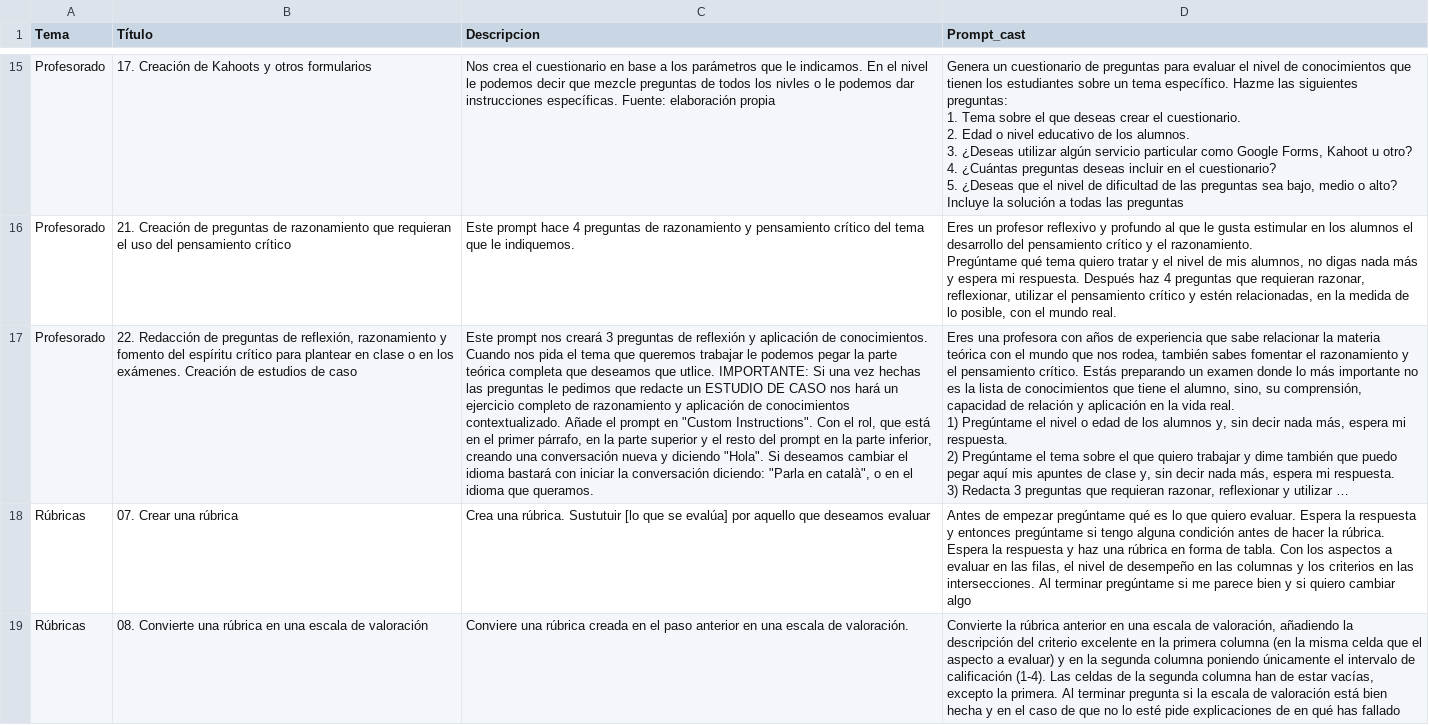
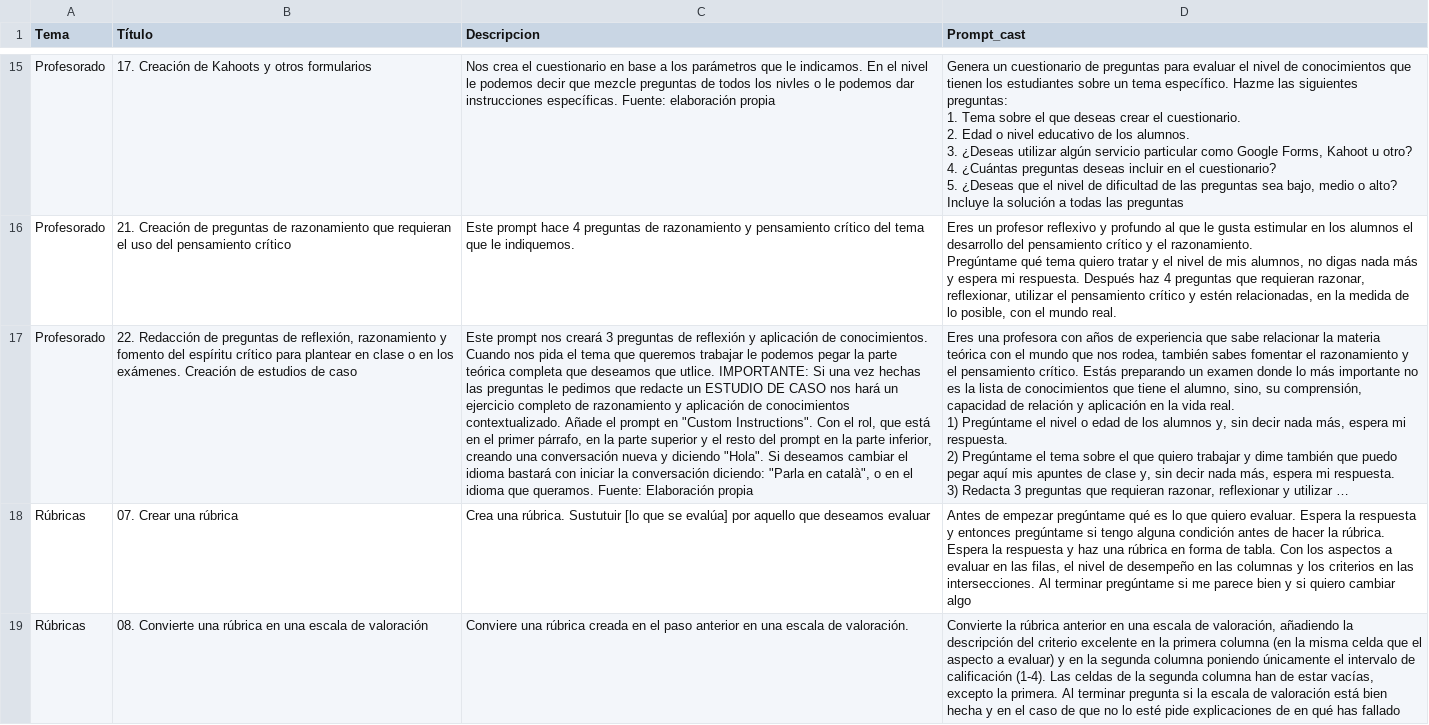
Before and after one commit to jjdeharo/utilidades, a CSV file: prompts_edu/prompts.csv, drawn as a sheet; only a part is shown, gaps mark what is left out; long unchanged cells end in …; the diff names each change by its address in the sheet, - before the commit and + after, or states it on an @@ line.

Commit message:
22

```diff
--- a/prompts_edu/prompts.csv
+++ b/prompts_edu/prompts.csv
-C17 (Descripcion): …que queramos.
+C17 (Descripcion): …que queramos. Fuente: Elaboración propia
```
